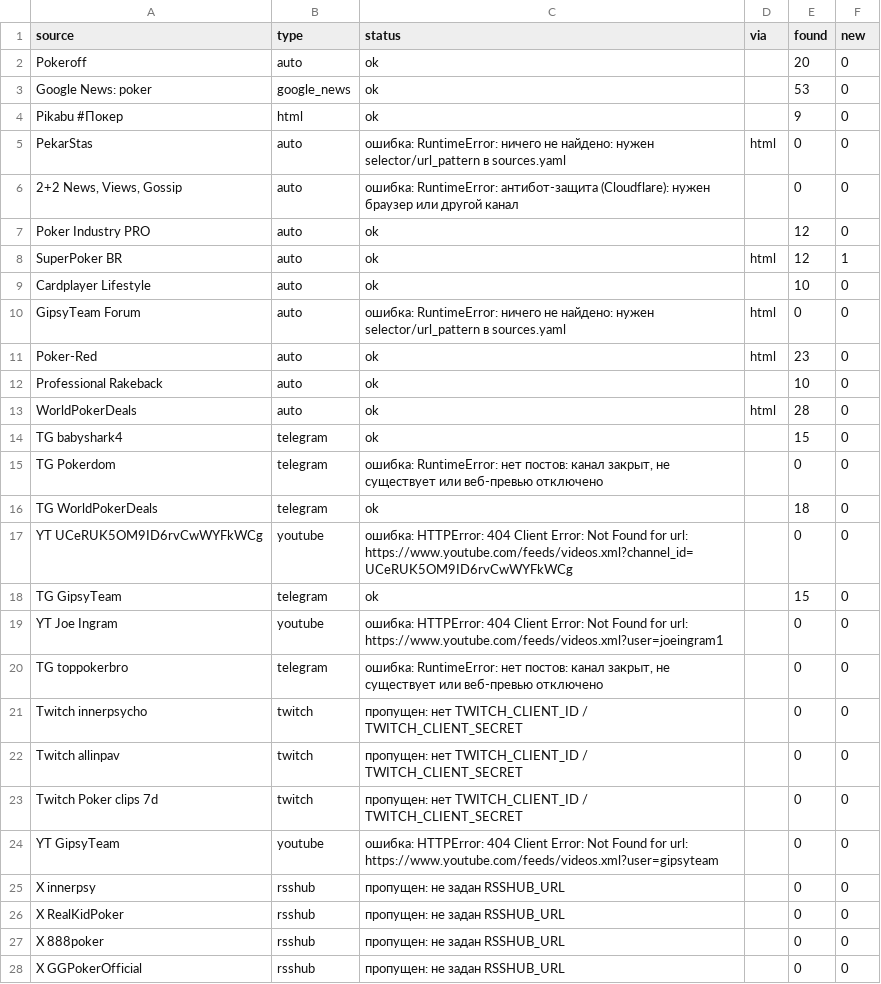
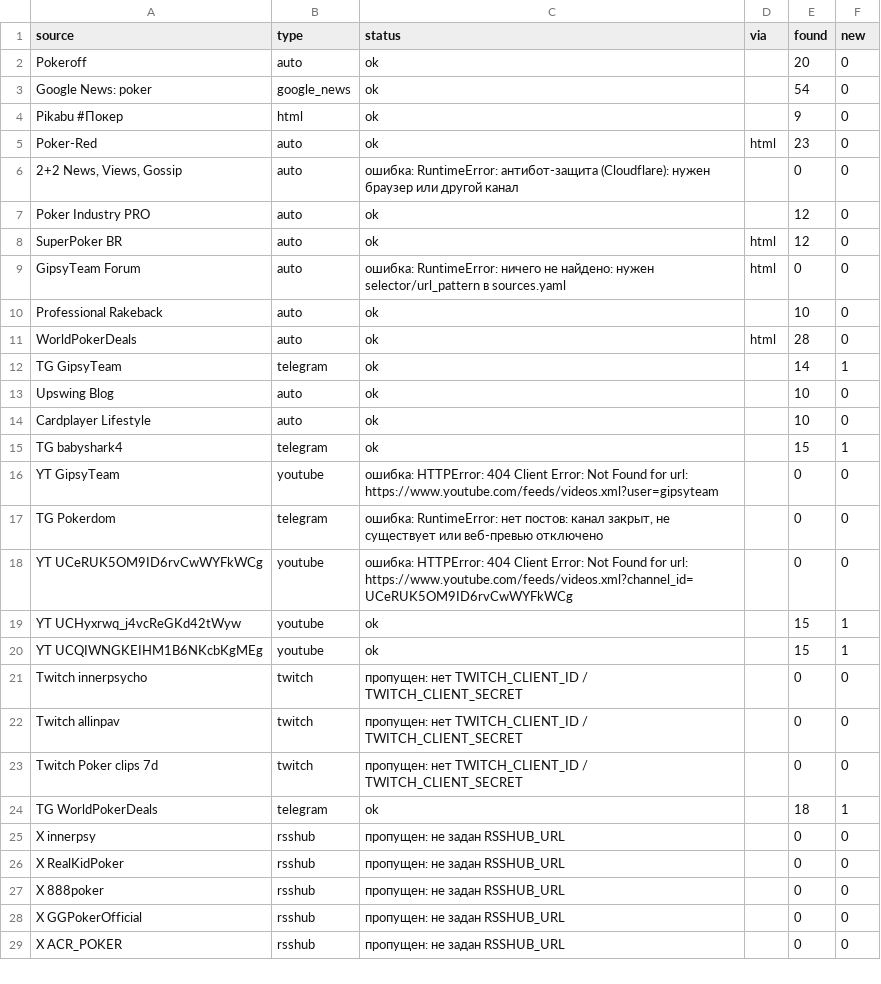
Before and after one commit to marta702/pokeroff-news, a CSV file: out/last_run_status.csv, drawn as a sheet; only a part is shown; the shorter side is filled out with more unchanged rows; the diff covers the shown part only.

```diff
--- a/out/last_run_status.csv
+++ b/out/last_run_status.csv
@@ -2,20 +2,20 @@
 Pokeroff,auto,ok,,20,0
-Google News: poker,google_news,ok,,53,0
+Google News: poker,google_news,ok,,54,0
 Pikabu #Покер,html,ok,,9,0
-PekarStas,auto,ошибка: RuntimeError: ничего не найдено: нужен selector/url_pattern в sources.yaml,html,0,0
+Poker-Red,auto,ok,html,23,0
 "2+2 News, Views, Gossip",auto,ошибка: RuntimeError: антибот-защита (Cloudflare): нужен браузер или другой канал,,0,0
 Poker Industry PRO,auto,ok,,12,0
-SuperPoker BR,auto,ok,html,12,1
-Cardplayer Lifestyle,auto,ok,,10,0
+SuperPoker BR,auto,ok,html,12,0
 GipsyTeam Forum,auto,ошибка: RuntimeError: ничего не найдено: нужен selector/url_pattern в sources.yaml,html,0,0
-Poker-Red,auto,ok,html,23,0
 Professional Rakeback,auto,ok,,10,0
 WorldPokerDeals,auto,ok,html,28,0
-TG babyshark4,telegram,ok,,15,0
+TG GipsyTeam,telegram,ok,,14,1
+Upswing Blog,auto,ok,,10,0
+Cardplayer Lifestyle,auto,ok,,10,0
+TG babyshark4,telegram,ok,,15,1
+YT GipsyTeam,youtube,ошибка: HTTPError: 404 Client Error: Not Found for url: https://www.youtube.com/feeds/videos.xml?user=gipsyteam,,0,0
 TG Pokerdom,telegram,"ошибка: RuntimeError: нет постов: канал закрыт, не существует или веб-превью отключено",,0,0
-TG WorldPokerDeals,telegram,ok,,18,0
 YT UCeRUK5OM9ID6rvCwWYFkWCg,youtube,ошибка: HTTPError: 404 Client Error: Not Found for url: https://www.youtube.com/feeds/videos.xml?channel_id=UCeRUK5OM9ID6rvCwWYFkWCg,,0,0
-TG GipsyTeam,telegram,ok,,15,0
-YT Joe Ingram,youtube,ошибка: HTTPError: 404 Client Error: Not Found for url: https://www.youtube.com/feeds/videos.xml?user=joeingram1,,0,0
-TG toppokerbro,telegram,"ошибка: RuntimeError: нет постов: канал закрыт, не существует или веб-превью отключено",,0,0
+YT UCHyxrwq_j4vcReGKd42tWyw,youtube,ok,,15,1
+YT UCQIWNGKEIHM1B6NKcbKgMEg,youtube,ok,,15,1
 Twitch innerpsycho,twitch,пропущен: нет TWITCH_CLIENT_ID / TWITCH_CLIENT_SECRET,,0,0
@@ -23,3 +23,3 @@ Twitch allinpav,twitch,пропущен: нет TWITCH_CLIENT_ID / TWITCH_CLIENT
 Twitch Poker clips 7d,twitch,пропущен: нет TWITCH_CLIENT_ID / TWITCH_CLIENT_SECRET,,0,0
-YT GipsyTeam,youtube,ошибка: HTTPError: 404 Client Error: Not Found for url: https://www.youtube.com/feeds/videos.xml?user=gipsyteam,,0,0
+TG WorldPokerDeals,telegram,ok,,18,1
 X innerpsy,rsshub,пропущен: не задан RSSHUB_URL,,0,0
```
Also changed, not shown: 2 added rows, 2 removed rows and 2 edited cells elsewhere in this file, 2 other files.
